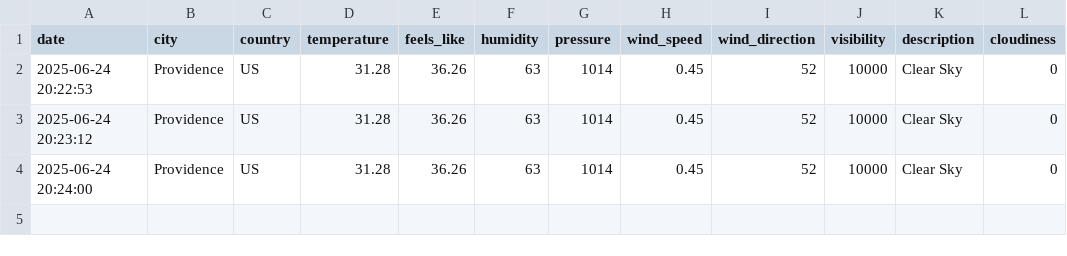
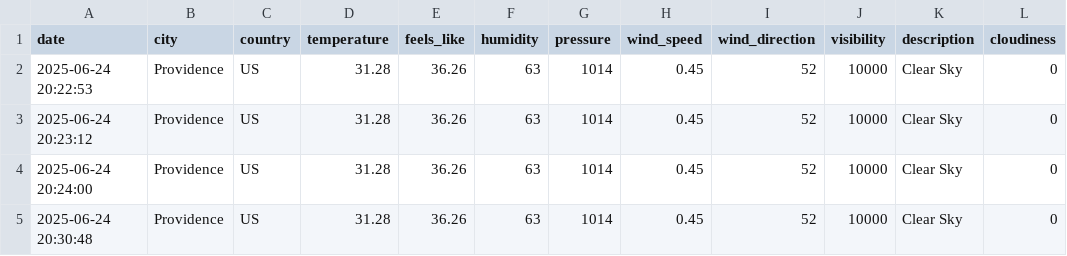
Before and after one commit to StrayDogSyn/JTC_Tech_Pathway_Capstone, a CSV file: data/weather_history.csv, drawn as a sheet.

Commit message:
feat: Add new weather data entry for Providence on June 24, 2025

```diff
--- a/data/weather_history.csv
+++ b/data/weather_history.csv
@@ -4 +4,2 @@ date,city,country,temperature,feels_like,humidity,pressure,wind_speed,wind_direc
 2025-06-24 20:24:00,Providence,US,31.28,36.26,63,1014,0.45,52,10000,Clear Sky,0
+2025-06-24 20:30:48,Providence,US,31.28,36.26,63,1014,0.45,52,10000,Clear Sky,0
```
